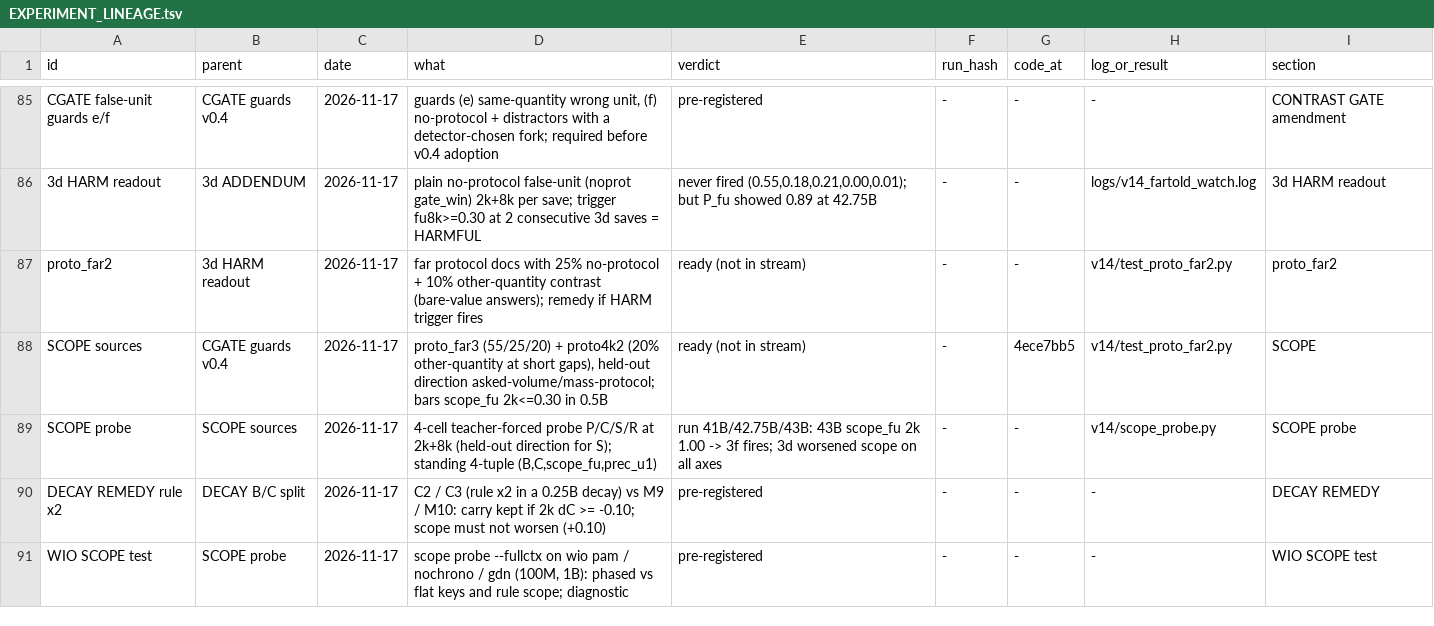
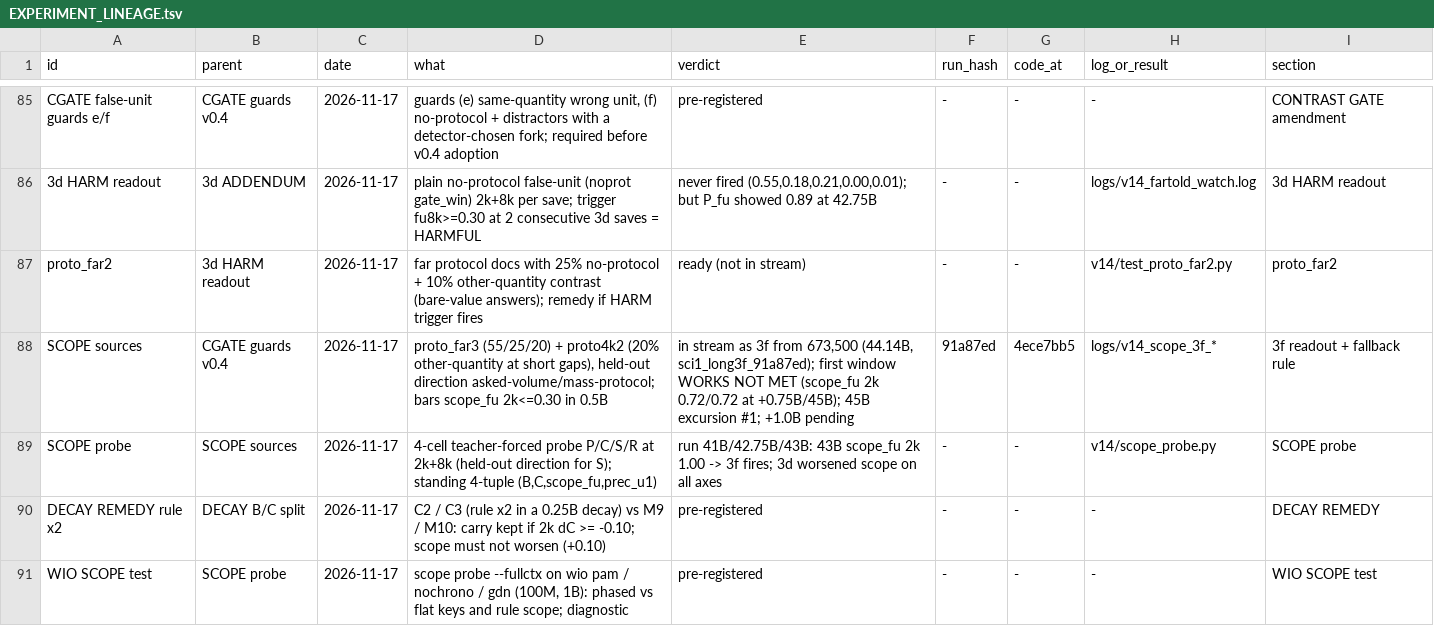
Before and after one commit to gowrav-vishwakarma/qllm2, a TSV file: v14/EXPERIMENT_LINEAGE.tsv, drawn as a sheet; only a part is shown, gaps mark what is left out.

Commit message:
v14 3f: 45B scope tuple (EXCURSION #1) + first-window verdict WORKS NOT MET (docs + logs)
45B 686655: P_fu 8k 0.33 > 0.20, scope_fu 8k 0.36 > 0.30 -> excursion #1; leak in the plain state (S_fu_held 0.32 / 0.24).
scope_fu 2k 0.72 at +0.75B and 45B, so the settled-window mean cannot reach <= 0.30 (third point would need <= -0.54): WORKS NOT
MET per Lead 04:31 IST. +1.0B 688760 skipped for tpp's start; to be scored later beside tpp; NO EFFECT vs WORSE waits for it.

```diff
--- a/v14/EXPERIMENT_LINEAGE.tsv
+++ b/v14/EXPERIMENT_LINEAGE.tsv
@@ -87,3 +87,3 @@ CGATE false-unit guards e/f	CGATE guards v0.4	2026-11-17	guards (e) same-quantit
 proto_far2	3d HARM readout	2026-11-17	far protocol docs with 25% no-protocol + 10% other-quantity contrast (bare-value answers); remedy if HARM trigger fires	ready (not in stream)	-	-	v14/test_proto_far2.py	proto_far2
-SCOPE sources	CGATE guards v0.4	2026-11-17	proto_far3 (55/25/20) + proto4k2 (20% other-quantity at short gaps), held-out direction asked-volume/mass-protocol; bars scope_fu 2k<=0.30 in 0.5B	ready (not in stream)	-	4ece7bb5	v14/test_proto_far2.py	SCOPE
+SCOPE sources	CGATE guards v0.4	2026-11-17	proto_far3 (55/25/20) + proto4k2 (20% other-quantity at short gaps), held-out direction asked-volume/mass-protocol; bars scope_fu 2k<=0.30 in 0.5B	in stream as 3f from 673,500 (44.14B, sci1_long3f_91a87ed); first window WORKS NOT MET (scope_fu 2k 0.72/0.72 at +0.75B/45B); 45B excursion #1; +1.0B pending	91a87ed	4ece7bb5	logs/v14_scope_3f_*	3f readout + fallback rule
 SCOPE probe	SCOPE sources	2026-11-17	4-cell teacher-forced probe P/C/S/R at 2k+8k (held-out direction for S); standing 4-tuple (B,C,scope_fu,prec_u1)	run 41B/42.75B/43B: 43B scope_fu 2k 1.00 -> 3f fires; 3d worsened scope on all axes	-	-	v14/scope_probe.py	SCOPE probe
```
Also changed, not shown: 4 other files.
